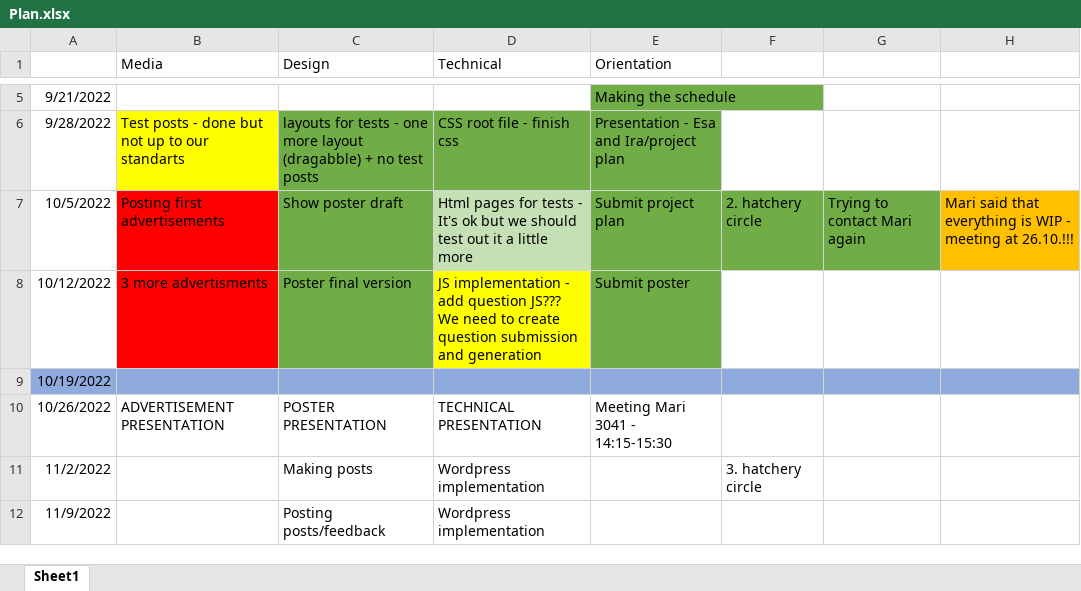
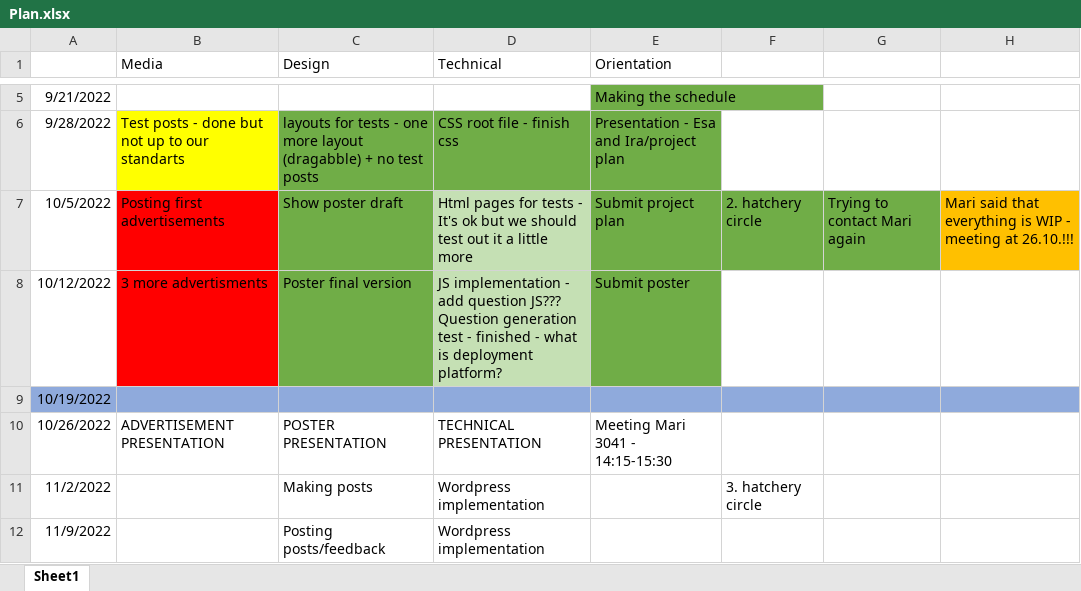
Before and after one commit to LIEPENIEKS-TUAS-SCHOOLWORK/Projektipaja-82, an Excel workbook: Plan.xlsx, sheet Sheet1, drawn as a sheet; only a part is shown, gaps mark what is left out; values as stored, in another font and other column widths than the file's, no borders; the diff names each change by its address in the sheet, - before the commit and + after, or states it on an @@ line.

```diff
--- a/Plan.xlsx (sheet Sheet1)
+++ b/Plan.xlsx (sheet Sheet1)
-D8 (Technical): …question JS??? We need to create question submission and generation
+D8 (Technical): …question JS??? Question generation test - finished - what is deployment platform?
-D8 fill: #FFFF00
+D8 fill: #C5E0B4
```
Also changed, not shown: 4 other files.
